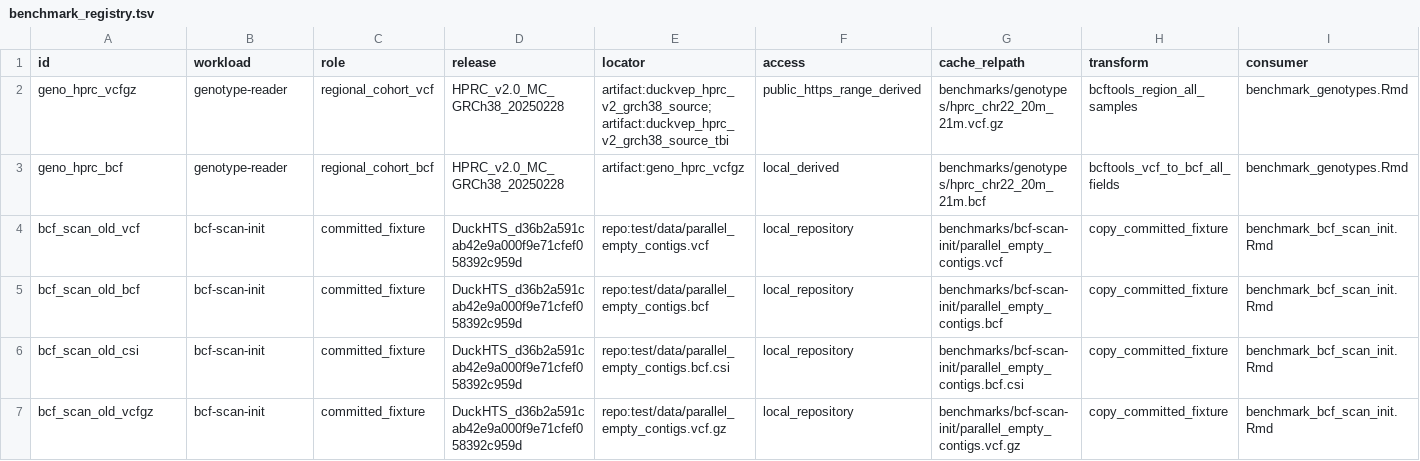
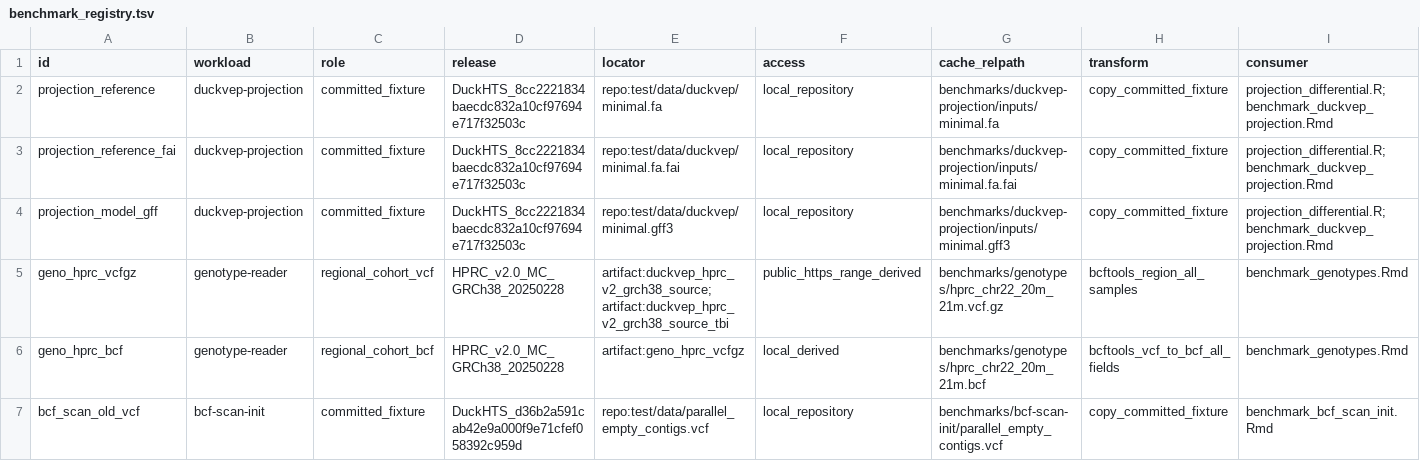
Before and after one commit to RGenomicsETL/duckhts, a TSV file: r/duckhtsbench/inst/benchmark_registry.tsv, drawn as a sheet; only a part is shown; the shorter side is filled out with more unchanged rows; rows hold the shown columns only; the diff names each change by its address in the sheet, - before the commit and + after, or states it on an @@ line.

```diff
--- a/r/duckhtsbench/inst/benchmark_registry.tsv
+++ b/r/duckhtsbench/inst/benchmark_registry.tsv
+row 2: projection_reference | duckvep-projection | committed_fixture | DuckHTS_8cc2221834baecdc832a10cf97694e717f32503c | repo:test/data/duckvep/minimal.fa | local_repository | benchmarks/duckvep-projection/inputs/minimal.fa | copy_committed_fixture | projection_differential.R;benchmark_duckvep_projection.Rmd
+row 3: projection_reference_fai | duckvep-projection | committed_fixture | DuckHTS_8cc2221834baecdc832a10cf97694e717f32503c | repo:test/data/duckvep/minimal.fa.fai | local_repository | benchmarks/duckvep-projection/inputs/minimal.fa.fai | copy_committed_fixture | projection_differential.R;benchmark_duckvep_projection.Rmd
+row 4: projection_model_gff | duckvep-projection | committed_fixture | DuckHTS_8cc2221834baecdc832a10cf97694e717f32503c | repo:test/data/duckvep/minimal.gff3 | local_repository | benchmarks/duckvep-projection/inputs/minimal.gff3 | copy_committed_fixture | projection_differential.R;benchmark_duckvep_projection.Rmd
```
Also changed, not shown: r/Rduckhts/inst/function_catalog/functions.tsv, 25 other files.
